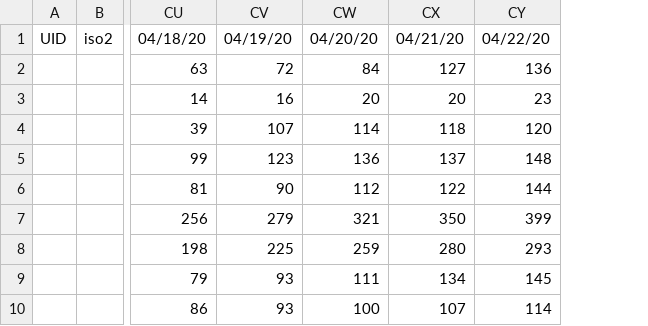
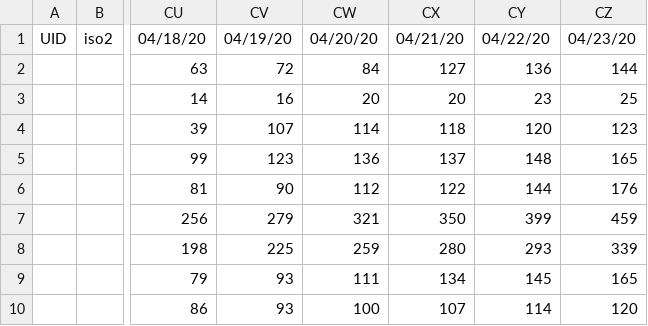
Before and after one commit to jerrys7/COVID-19_plus_Russia, a CSV file: csse_covid_19_data/csse_covid_19_time_series/time_series_covid19_confirmed_RU.csv, drawn as a sheet; only a part is shown, gaps mark what is left out; the diff names each change by its address in the sheet, - before the commit and + after, or states it on an @@ line.

```diff
--- a/csse_covid_19_data/csse_covid_19_time_series/time_series_covid19_confirmed_RU.csv
+++ b/csse_covid_19_data/csse_covid_19_time_series/time_series_covid19_confirmed_RU.csv
+column CZ, rows 1-10: 04/23/20 | 144 | 25 | 123 | 165 | 176 | 459 | 339 | 165 | 120
```
Also changed, not shown: csse_covid_19_data/csse_covid_19_time_series/time_series_covid19_deaths_RU.csv.
